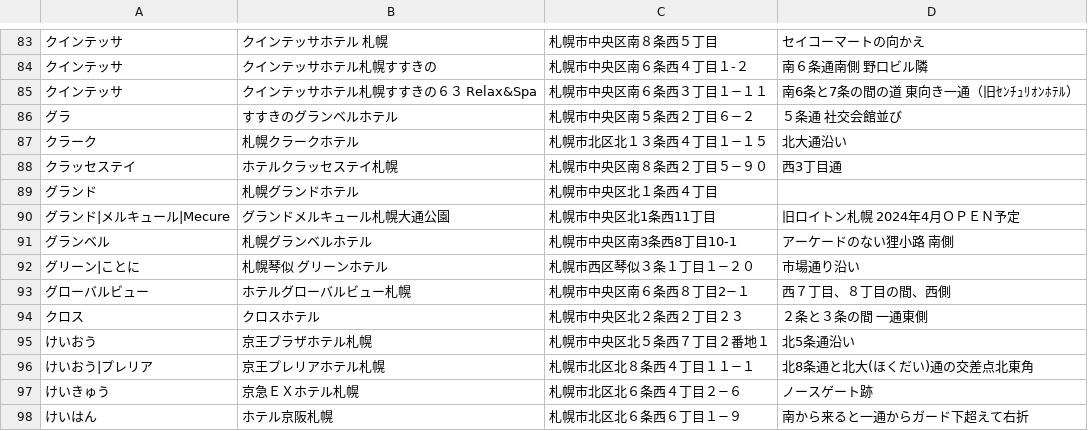
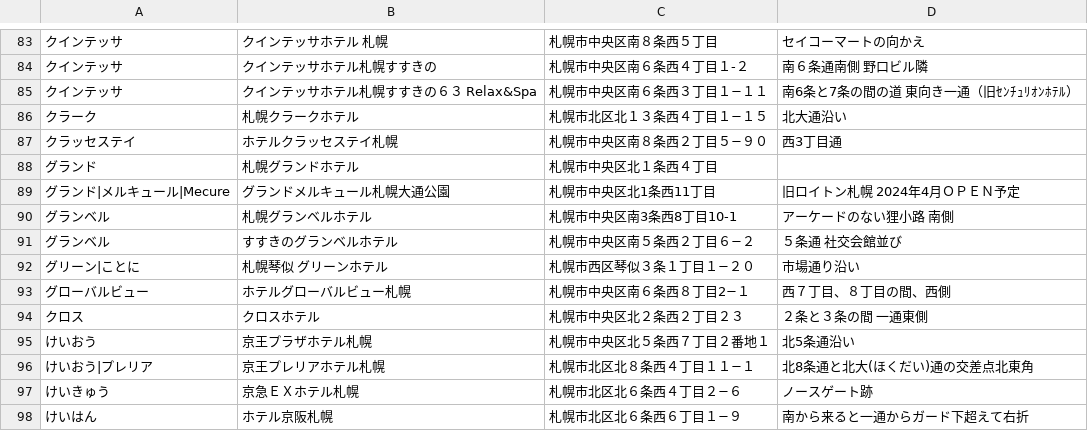
Before and after one commit to mjmu-web/sapporo_hotel_list, a CSV file: data/hotels.csv, drawn as a sheet; only a part is shown, gaps mark what is left out; removed rows and columns are numbered as before the commit, all else as after; the diff names each change by its address in the sheet, - before the commit and + after, or states it on an @@ line.

Commit message:
Update hotel from admin panel

```diff
--- a/data/hotels.csv
+++ b/data/hotels.csv
-row 86: グラ | すすきのグランベルホテル | 札幌市中央区南５条西２丁目６−２ | ５条通 社交会館並び
+row 91: グランベル | すすきのグランベルホテル | 札幌市中央区南５条西２丁目６−２ | ５条通 社交会館並び
```
